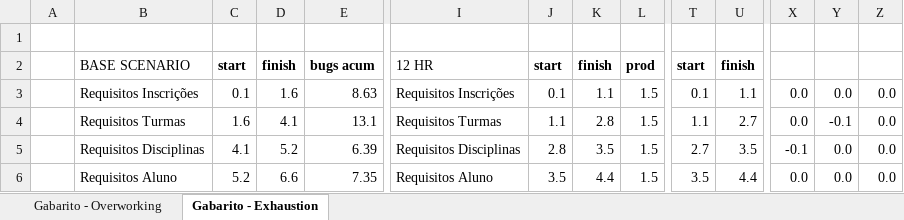
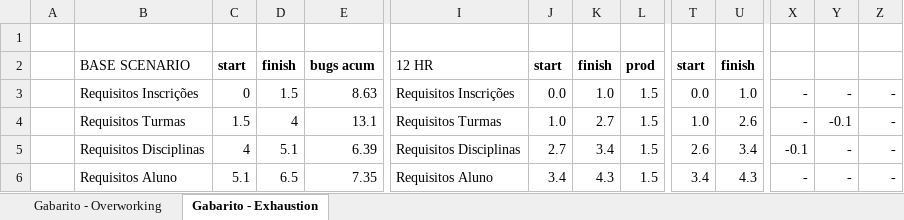
Before and after one commit to luizaraujojr/GECCO2016, an Excel workbook: data/Simulacao Cenarios.xlsx, sheet Gabarito - Exhaustion, drawn as a sheet; only a part is shown, gaps mark what is left out; values as stored, in another font and other column widths than the file's, no borders; the diff covers the shown part only; the diff names each change by its address in the sheet, - before the commit and + after, or states it on an @@ line.

Commit message:
Ajustes na planilha

```diff
--- a/data/Simulacao Cenarios.xlsx (sheet Gabarito - Exhaustion)
+++ b/data/Simulacao Cenarios.xlsx (sheet Gabarito - Exhaustion)
-C3: 0.1
+C3: 0
-D3: 1.6
+D3: 1.5
-J3: 0.1
+J3: 0.0
-K3: 1.1
+K3: 1.0
-T3: 0.1
+T3: 0.0
-U3: 1.1
+U3: 1.0
-X3:X4: 0.0
+X3:X4: -
-Y3: 0.0
+Y3: -
-Z3:Z6: 0.0
+Z3:Z6: -
-C4: 1.6
+C4: 1.5
-D4: 4.1
+D4: 4
-J4: 1.1
+J4: 1.0
-K4: 2.8
+K4: 2.7
-T4: 1.1
+T4: 1.0
-U4: 2.7
+U4: 2.6
-C5: 4.1
+C5: 4
-D5: 5.2
+D5: 5.1
-J5: 2.8
+J5: 2.7
-K5: 3.5
+K5: 3.4
-T5: 2.7
+T5: 2.6
-U5: 3.5
+U5: 3.4
-Y5:Y6: 0.0
+Y5:Y6: -
-C6: 5.2
+C6: 5.1
-D6: 6.6
+D6: 6.5
-J6: 3.5
+J6: 3.4
-K6: 4.4
+K6: 4.3
-T6: 3.5
+T6: 3.4
-U6: 4.4
+U6: 4.3
-X6: 0.0
+X6: -
```
Also changed, not shown: 227 edited cells elsewhere in this sheet, formulas that keep their value.
